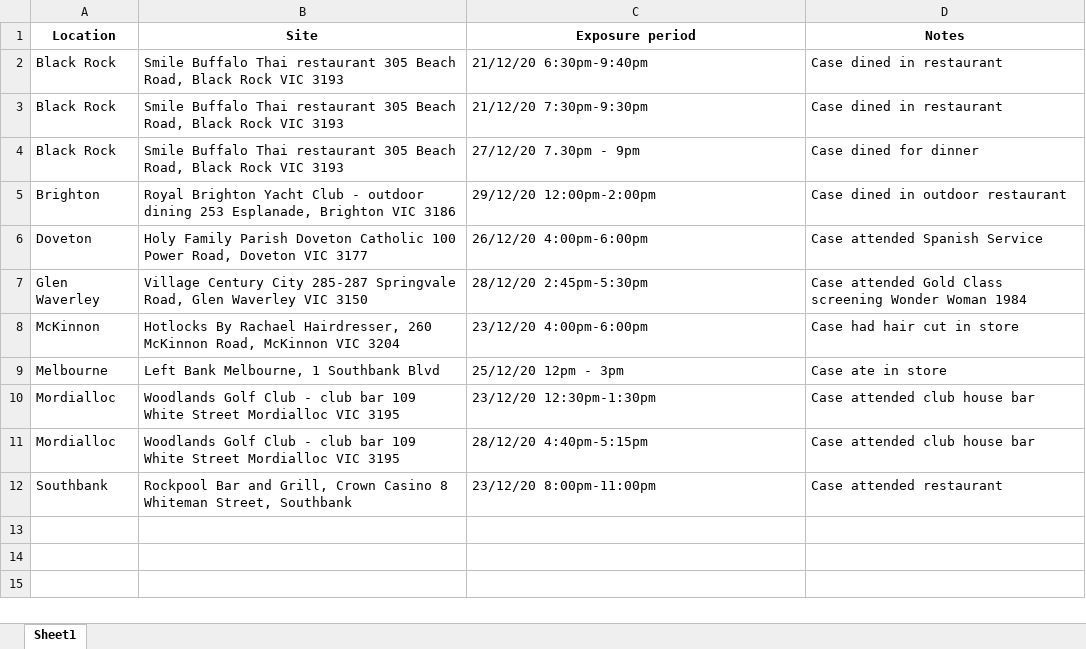
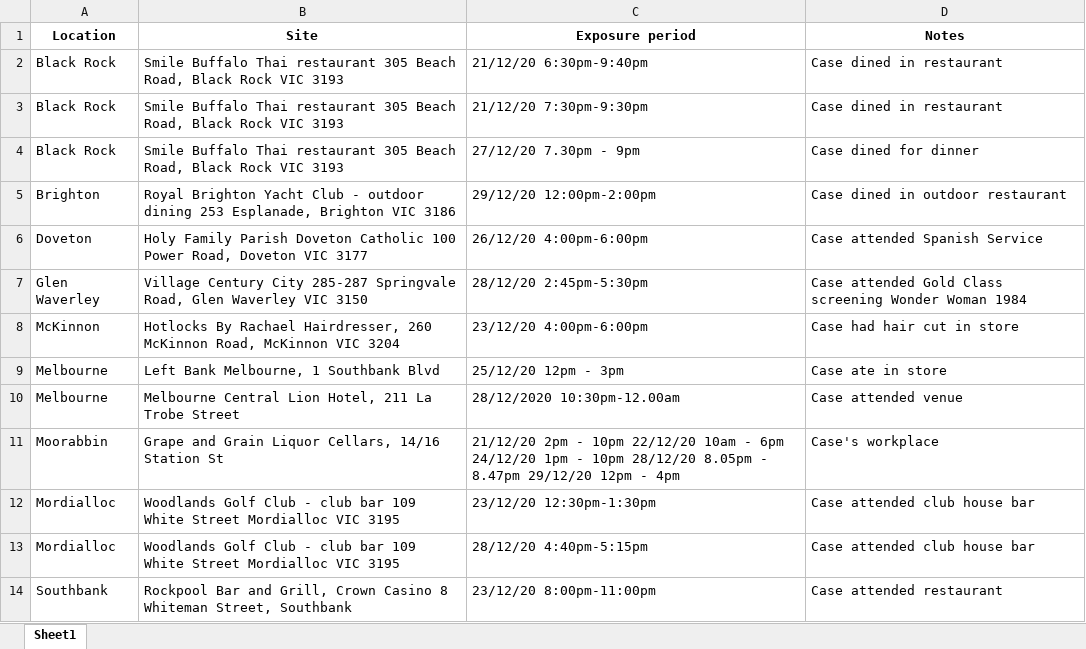
Before and after one commit to Mike-Honey/covid-19-vic-au, an Excel workbook: case-locations-and-outbreaks_case-alerts--public-exposure-sites_0.xlsx, sheet Sheet1, drawn as a sheet; values as stored, in another font and other column widths than the file's, no borders; the diff names each change by its address in the sheet, - before the commit and + after, or states it on an @@ line.

```diff
--- a/case-locations-and-outbreaks_case-alerts--public-exposure-sites_0.xlsx (sheet Sheet1)
+++ b/case-locations-and-outbreaks_case-alerts--public-exposure-sites_0.xlsx (sheet Sheet1)
+row 10: Melbourne | Melbourne Central Lion Hotel, 211 La Trobe Street | 28/12/2020 10:30pm-12.00am | Case attended venue
+row 11: Moorabbin | Grape and Grain Liquor Cellars, 14/16 Station St | 21/12/20 2pm - 10pm 22/12/20 10am - 6pm 24/12/20 1pm - 10pm 28/12/20 8.05pm - 8.47pm 29/12/20 12pm - 4pm | Case's workplace
```
Also changed, not shown: Coronavirus COVID-19 - VIC AU Exposure sites LGA.xlsx, Coronavirus COVID-19 - VIC AU Exposure sites.xlsx, 8 other files.
